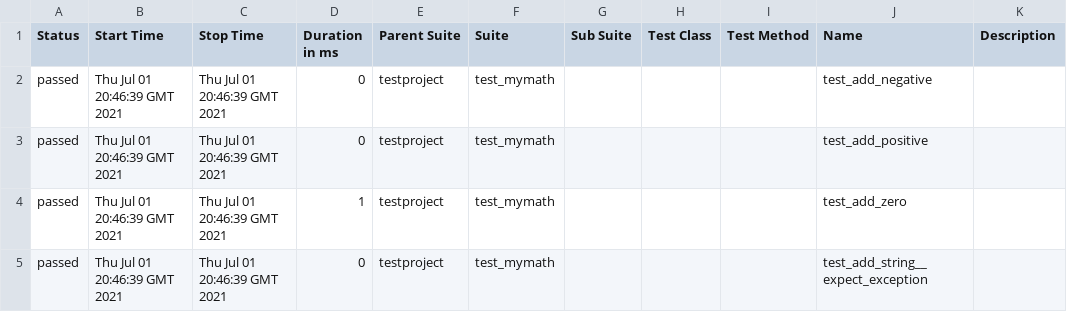
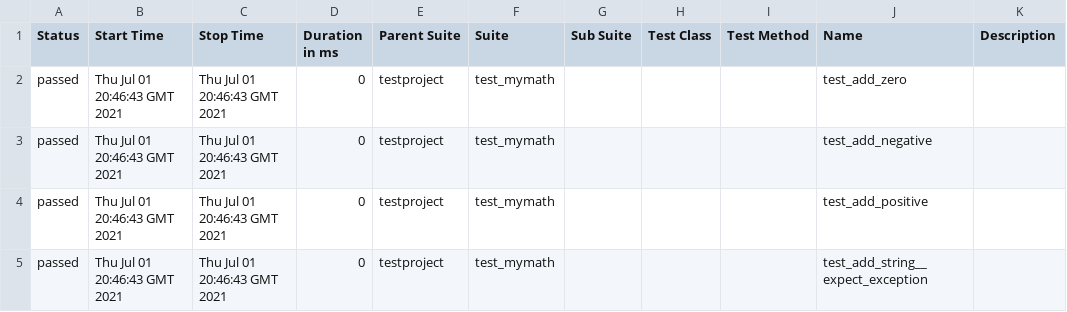
Before and after one commit to KZsZs/selenium-py-peldatar, a CSV file: 7/data/suites.csv, drawn as a sheet.

```diff
--- a/7/data/suites.csv
+++ b/7/data/suites.csv
@@ -1,5 +1,5 @@
 "Status","Start Time","Stop Time","Duration in ms","Parent Suite","Suite","Sub Suite","Test Class","Test Method","Name","Description"
-"passed","Thu Jul 01 20:46:39 GMT 2021","Thu Jul 01 20:46:39 GMT 2021","0","testproject","test_mymath","","","","test_add_negative",""
-"passed","Thu Jul 01 20:46:39 GMT 2021","Thu Jul 01 20:46:39 GMT 2021","0","testproject","test_mymath","","","","test_add_positive",""
-"passed","Thu Jul 01 20:46:39 GMT 2021","Thu Jul 01 20:46:39 GMT 2021","1","testproject","test_mymath","","","","test_add_zero",""
-"passed","Thu Jul 01 20:46:39 GMT 2021","Thu Jul 01 20:46:39 GMT 2021","0","testproject","test_mymath","","","","test_add_string__expect_exception",""
+"passed","Thu Jul 01 20:46:43 GMT 2021","Thu Jul 01 20:46:43 GMT 2021","0","testproject","test_mymath","","","","test_add_zero",""
+"passed","Thu Jul 01 20:46:43 GMT 2021","Thu Jul 01 20:46:43 GMT 2021","0","testproject","test_mymath","","","","test_add_negative",""
+"passed","Thu Jul 01 20:46:43 GMT 2021","Thu Jul 01 20:46:43 GMT 2021","0","testproject","test_mymath","","","","test_add_positive",""
+"passed","Thu Jul 01 20:46:43 GMT 2021","Thu Jul 01 20:46:43 GMT 2021","0","testproject","test_mymath","","","","test_add_string__expect_exception",""
```
Also changed, not shown: 19 other files.
